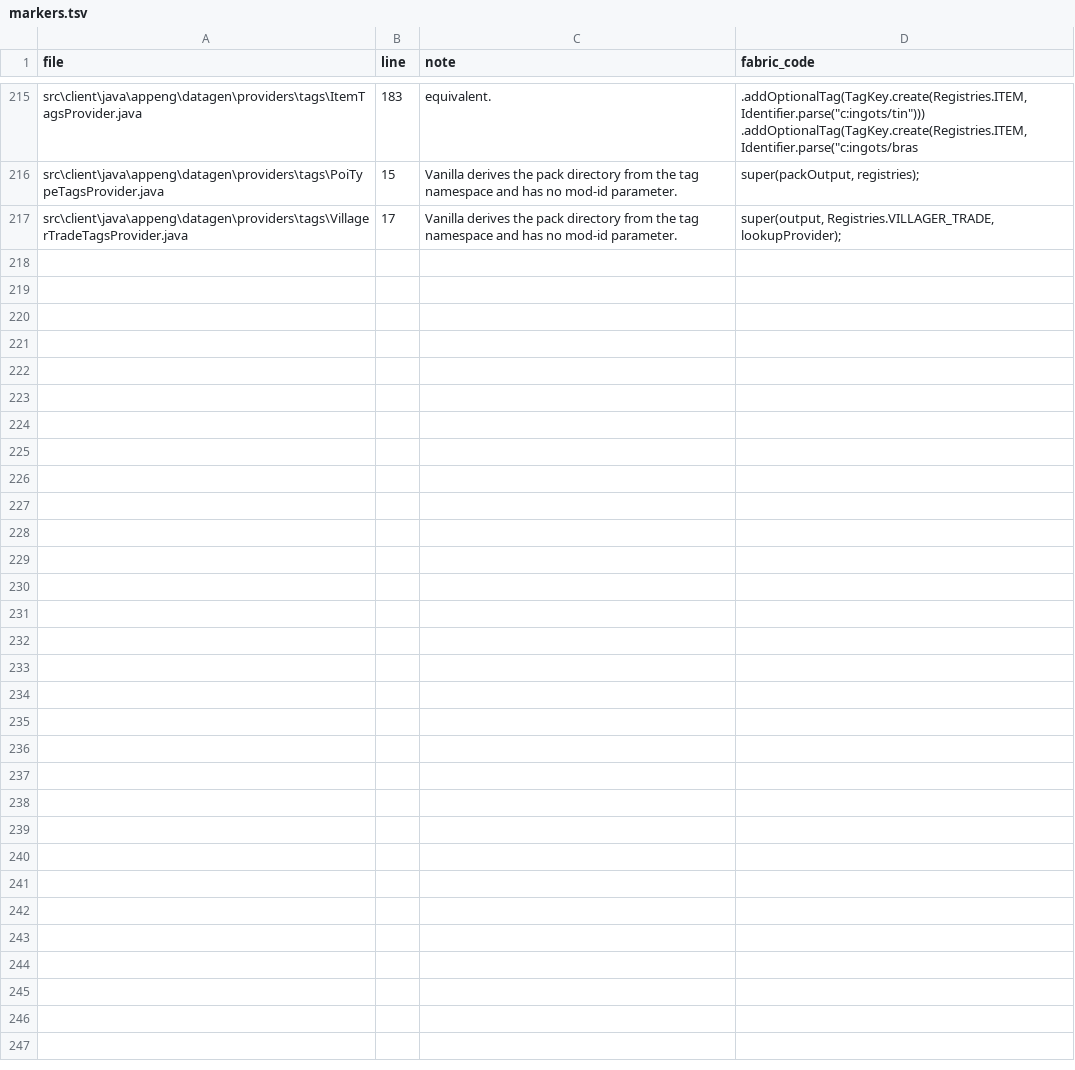
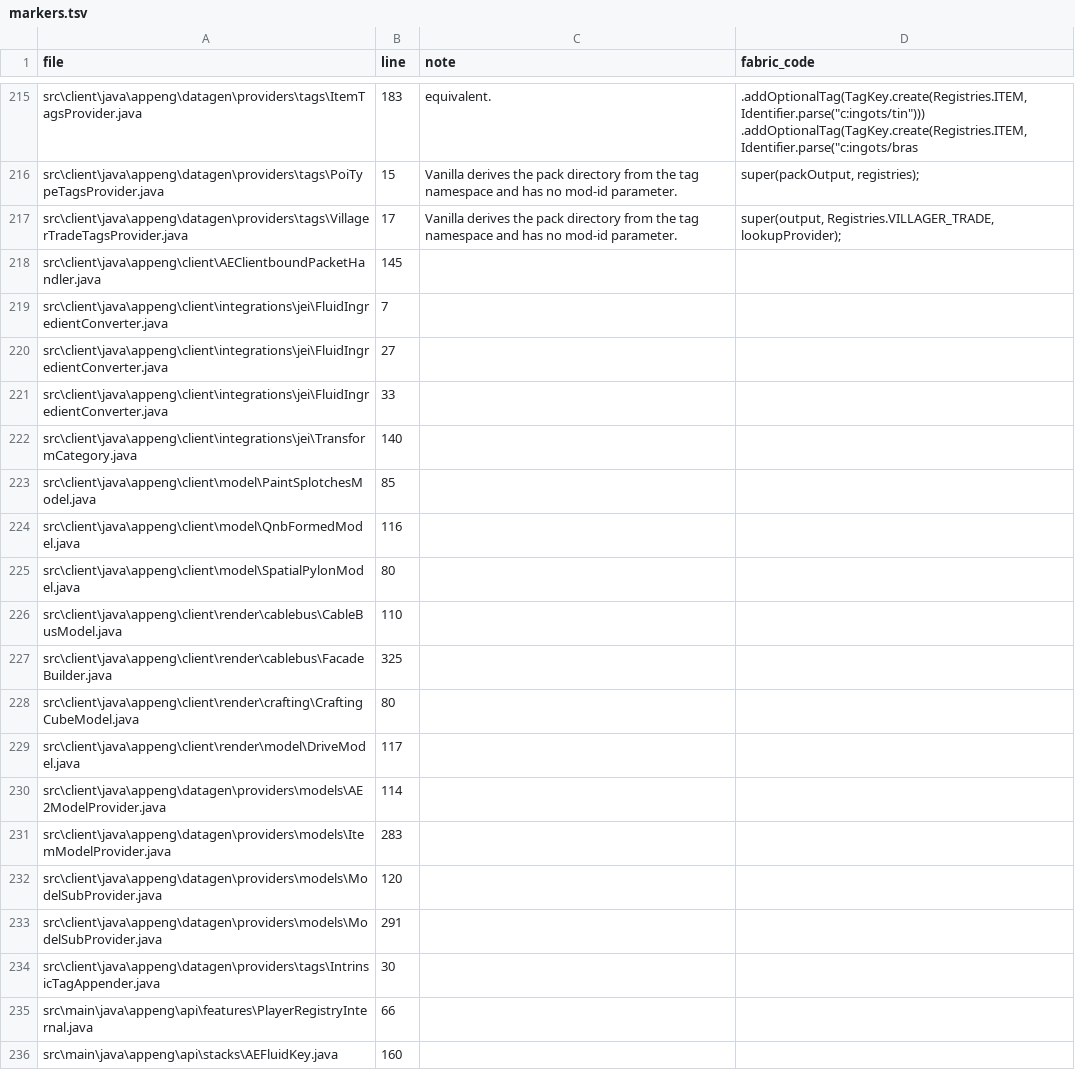
Before and after one commit to TMKSpace/Applied-Energistics-2, a TSV file: markers.tsv, drawn as a sheet; only a part is shown, gaps mark what is left out; the diff covers the shown part only.

Commit message:
fabric: фикс кастомного GUI (Blitter) и JEI через FABRIC-гейты
- Blitter.blit: перешли на 13-аргументную перегрузку GuiGraphicsExtractor.blit
  с явным srcRect и reference-размерами. 11-аргументная подставляет размер
  источника = размеру назначения: отсюда зум в чекбоксах/полях и куски атласа
  в ползунках и маркере pinned-строки автокрафта.
- JEI: добавлен entrypoint jei_mod_plugin — Fabric-JEI берёт плагины только
  оттуда, сканирования @JeiPlugin нет вовсе.
- JEI: жидкостной ингредиент на FabricTypes.FLUID_STACK + JeiFluidIngredient,
  пересчёт через nfcompat.bridge.FluidUnits/FluidStacks; рендер жидкости
  в Transform-категории отдан JEI (setFluidRenderer).
- Удалена заглушка compat/java/mezz/jei/api/neoforge/NeoForgeTypes.
- refresh-markers.py + markers.tsv дополнен новыми маркерами (246 мест).

```diff
--- a/markers.tsv
+++ b/markers.tsv
@@ -217 +217,20 @@ src\client\java\appeng\datagen\providers\tags\PoiTypeTagsProvider.java	15	Vanill
 src\client\java\appeng\datagen\providers\tags\VillagerTradeTagsProvider.java	17	Vanilla derives the pack directory from the tag namespace and has no mod-id parameter.	super(output, Registries.VILLAGER_TRADE, lookupProvider);
+src\client\java\appeng\client\AEClientboundPacketHandler.java	145		
+src\client\java\appeng\client\integrations\jei\FluidIngredientConverter.java	7		
+src\client\java\appeng\client\integrations\jei\FluidIngredientConverter.java	27		
+src\client\java\appeng\client\integrations\jei\FluidIngredientConverter.java	33		
+src\client\java\appeng\client\integrations\jei\TransformCategory.java	140		
+src\client\java\appeng\client\model\PaintSplotchesModel.java	85		
+src\client\java\appeng\client\model\QnbFormedModel.java	116		
+src\client\java\appeng\client\model\SpatialPylonModel.java	80		
+src\client\java\appeng\client\render\cablebus\CableBusModel.java	110		
+src\client\java\appeng\client\render\cablebus\FacadeBuilder.java	325		
+src\client\java\appeng\client\render\crafting\CraftingCubeModel.java	80		
+src\client\java\appeng\client\render\model\DriveModel.java	117		
+src\client\java\appeng\datagen\providers\models\AE2ModelProvider.java	114		
+src\client\java\appeng\datagen\providers\models\ItemModelProvider.java	283		
+src\client\java\appeng\datagen\providers\models\ModelSubProvider.java	120		
+src\client\java\appeng\datagen\providers\models\ModelSubProvider.java	291		
+src\client\java\appeng\datagen\providers\tags\IntrinsicTagAppender.java	30		
+src\main\java\appeng\api\features\PlayerRegistryInternal.java	66		
+src\main\java\appeng\api\stacks\AEFluidKey.java	160		
```
Also changed, not shown: 11 added rows elsewhere in this file, 8 other files.
